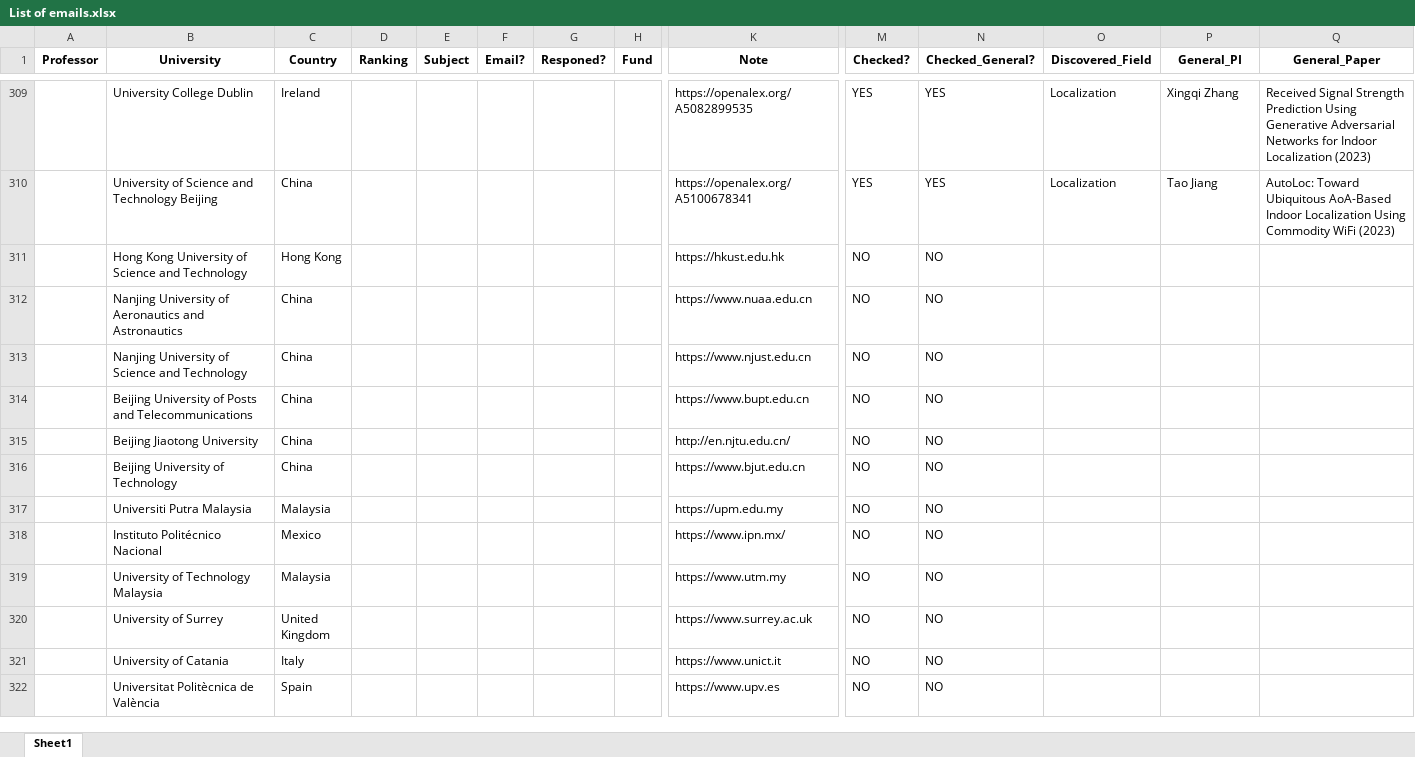
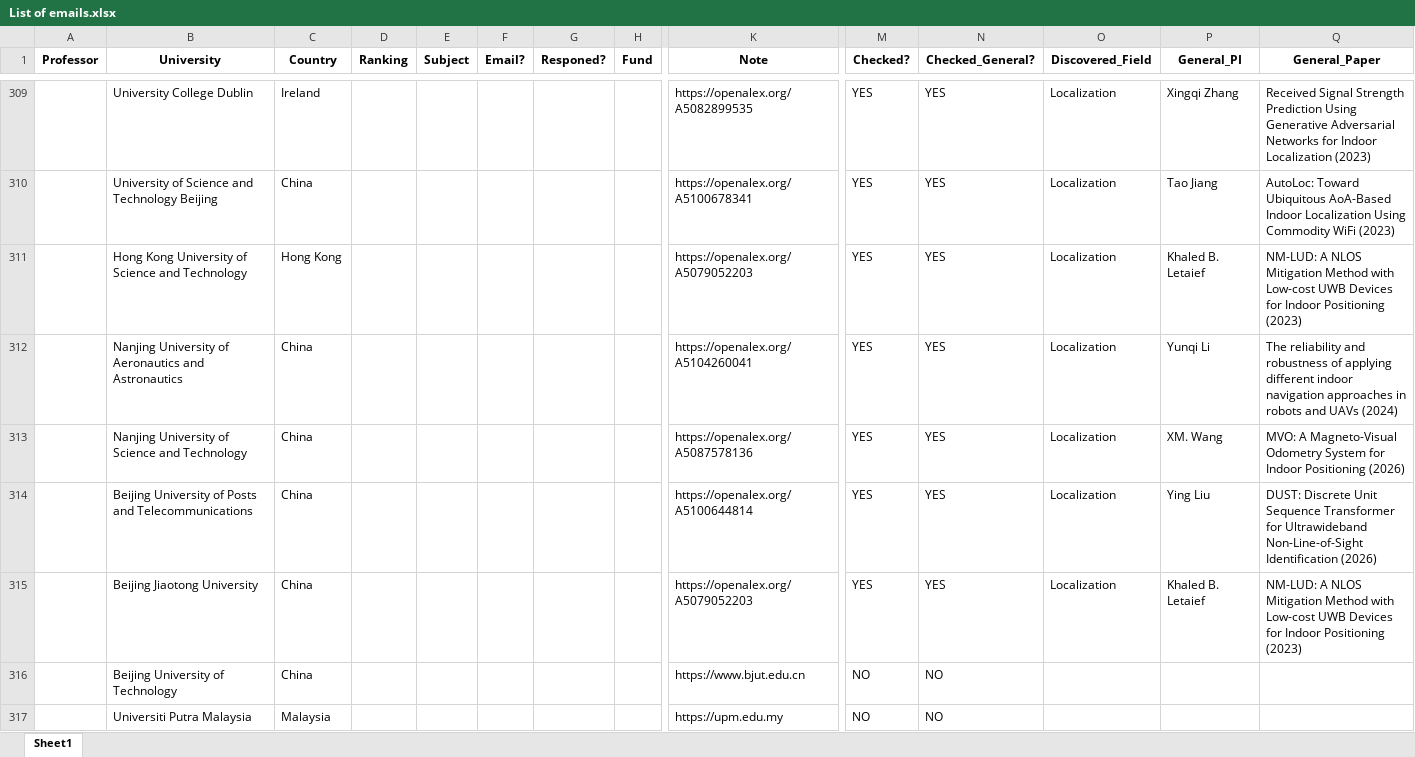
Before and after one commit to IamMosiow/phd-lead-finder, an Excel workbook: List of emails.xlsx, sheet Sheet1, drawn as a sheet; only a part is shown, gaps mark what is left out; the shorter side is filled out with more unchanged rows; values as stored, in another font and other column widths than the file's, no borders; removed rows and columns are numbered as before the commit, all else as after; rows hold the shown columns only; the diff names each change by its address in the sheet, - before the commit and + after, or states it on an @@ line.

```diff
--- a/List of emails.xlsx (sheet Sheet1)
+++ b/List of emails.xlsx (sheet Sheet1)
-row 311:  | Hong Kong University of Science and Technology | Hong Kong |  |  |  |  |  | https://hkust.edu.hk | NO | NO
-row 312:  | Nanjing University of Aeronautics and Astronautics | China |  |  |  |  |  | https://www.nuaa.edu.cn | NO | NO
-row 313:  | Nanjing University of Science and Technology | China |  |  |  |  |  | https://www.njust.edu.cn | NO | NO
-row 314:  | Beijing University of Posts and Telecommunications | China |  |  |  |  |  | https://www.bupt.edu.cn | NO | NO
-row 315:  | Beijing Jiaotong University | China |  |  |  |  |  | http://en.njtu.edu.cn/ | NO | NO
+row 311:  | Hong Kong University of Science and Technology | Hong Kong |  |  |  |  |  | https://openalex.org/A5079052203 | YES | YES | Localization | Khaled B. Letaief | NM-LUD: A NLOS Mitigation Method with Low-cost UWB Devices for Indoor Positioning (2023)
+row 312:  | Nanjing University of Aeronautics and Astronautics | China |  |  |  |  |  | https://openalex.org/A5104260041 | YES | YES | Localization | Yunqi Li | The reliability and robustness of applying different indoor navigation approaches in robots and UAVs (2024)
+row 313:  | Nanjing University of Science and Technology | China |  |  |  |  |  | https://openalex.org/A5087578136 | YES | YES | Localization | XM. Wang | MVO: A Magneto-Visual Odometry System for Indoor Positioning (2026)
+row 314:  | Beijing University of Posts and Telecommunications | China |  |  |  |  |  | https://openalex.org/A5100644814 | YES | YES | Localization | Ying Liu | DUST: Discrete Unit Sequence Transformer for Ultrawideband Non-Line-of-Sight Identification (2026)
+row 315:  | Beijing Jiaotong University | China |  |  |  |  |  | https://openalex.org/A5079052203 | YES | YES | Localization | Khaled B. Letaief | NM-LUD: A NLOS Mitigation Method with Low-cost UWB Devices for Indoor Positioning (2023)
```
Also changed, not shown: 1 other file.
